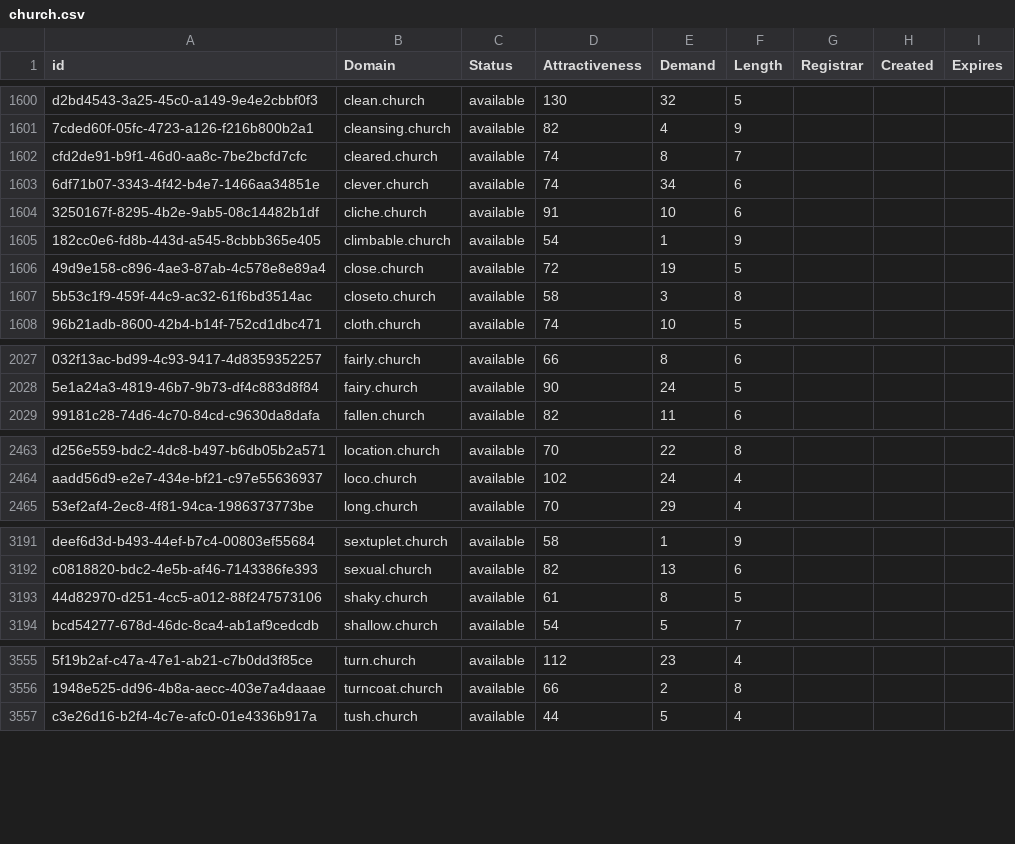
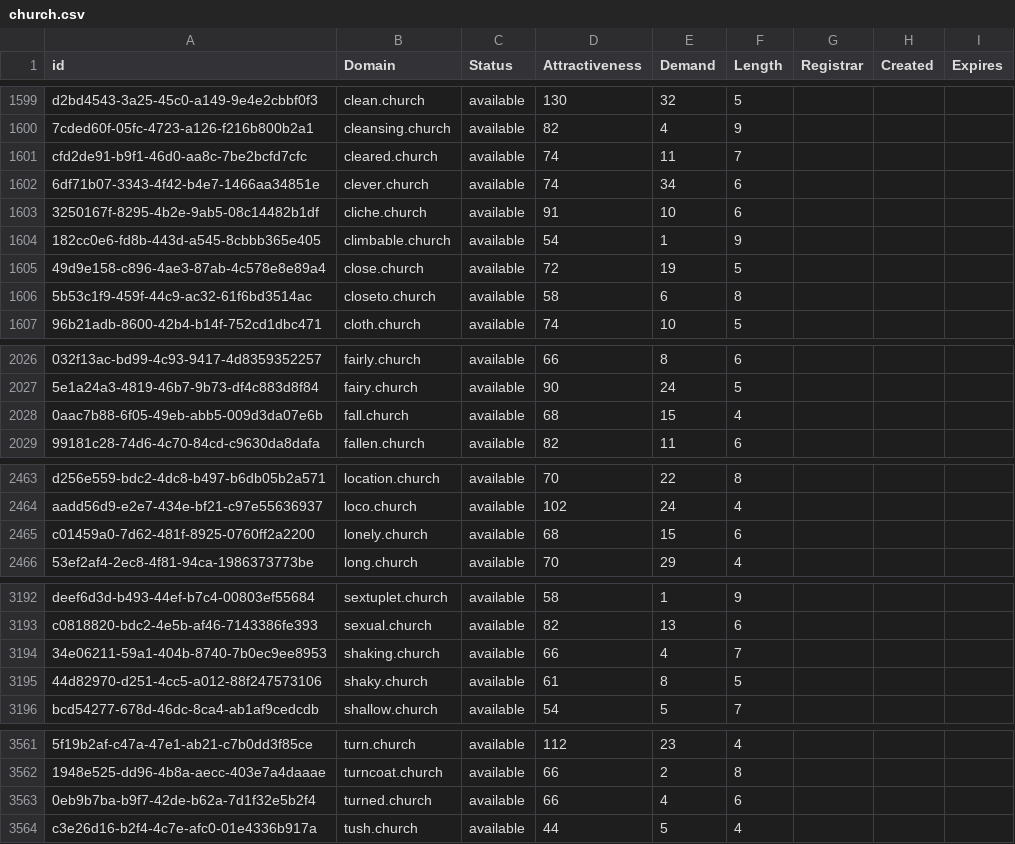
Before and after one commit to UniqueDomains/church-oneword-domains, a CSV file: church.csv, drawn as a sheet; only a part is shown, gaps mark what is left out; addresses are those after the commit; the diff covers the shown part only; the diff names each change by its address in the sheet, - before the commit and + after, or states it on an @@ line.

```diff
--- a/church.csv
+++ b/church.csv
-E1601 (Demand): 8
+E1601 (Demand): 11
-E1606 (Demand): 3
+E1606 (Demand): 6
+row 2028: 0aac7b88-6f05-49eb-abb5-009d3da07e6b | fall.church | available | 68 | 15 | 4
+row 2465: c01459a0-7d62-481f-8925-0760ff2a2200 | lonely.church | available | 68 | 15 | 6
+row 3194: 34e06211-59a1-404b-8740-7b0ec9ee8953 | shaking.church | available | 66 | 4 | 7
+row 3563: 0eb9b7ba-b9f7-42de-b62a-7d1f32e5b2f4 | turned.church | available | 66 | 4 | 6
```
Also changed, not shown: 10 added rows, 1 removed row and 30 edited cells elsewhere in this file, 2 other files.
